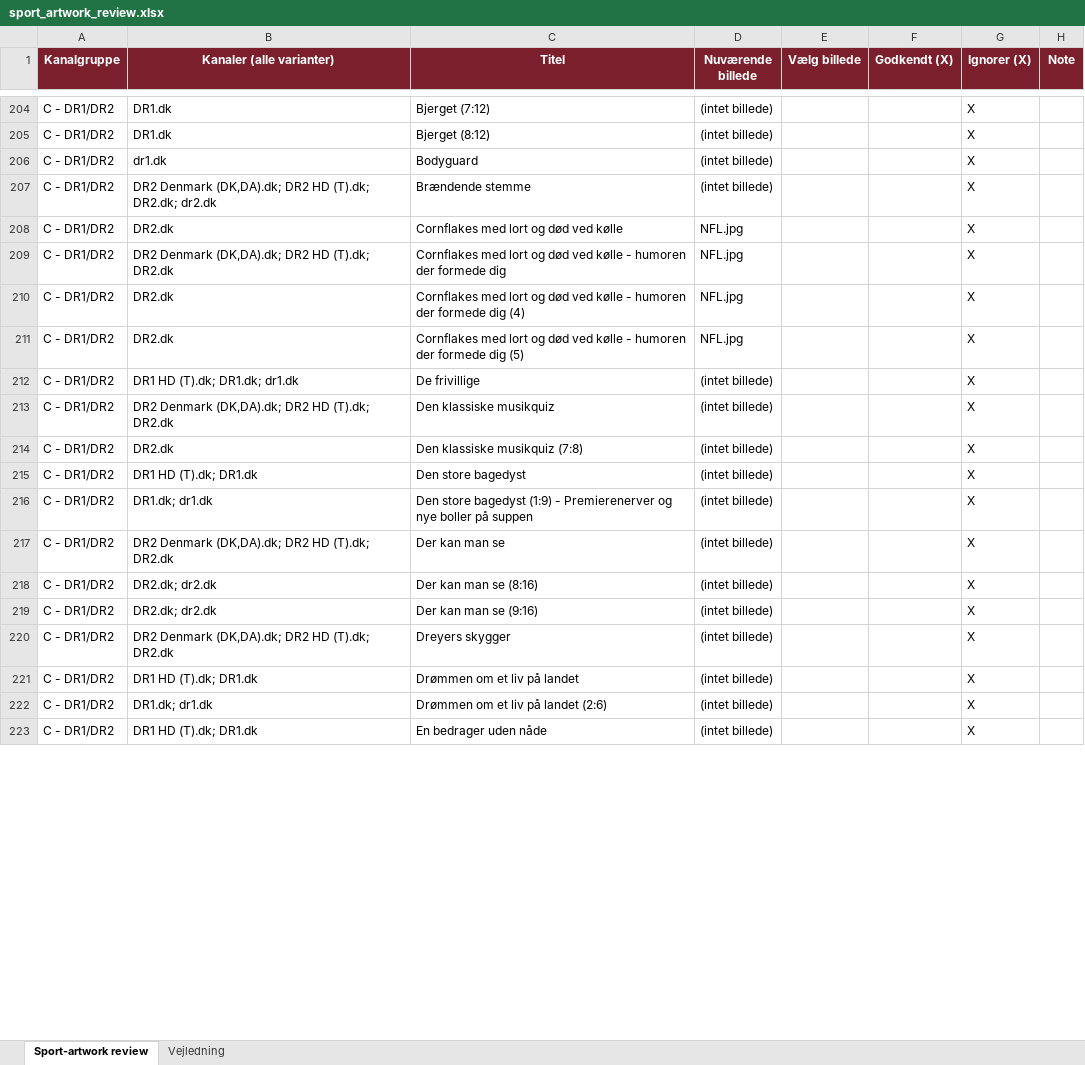
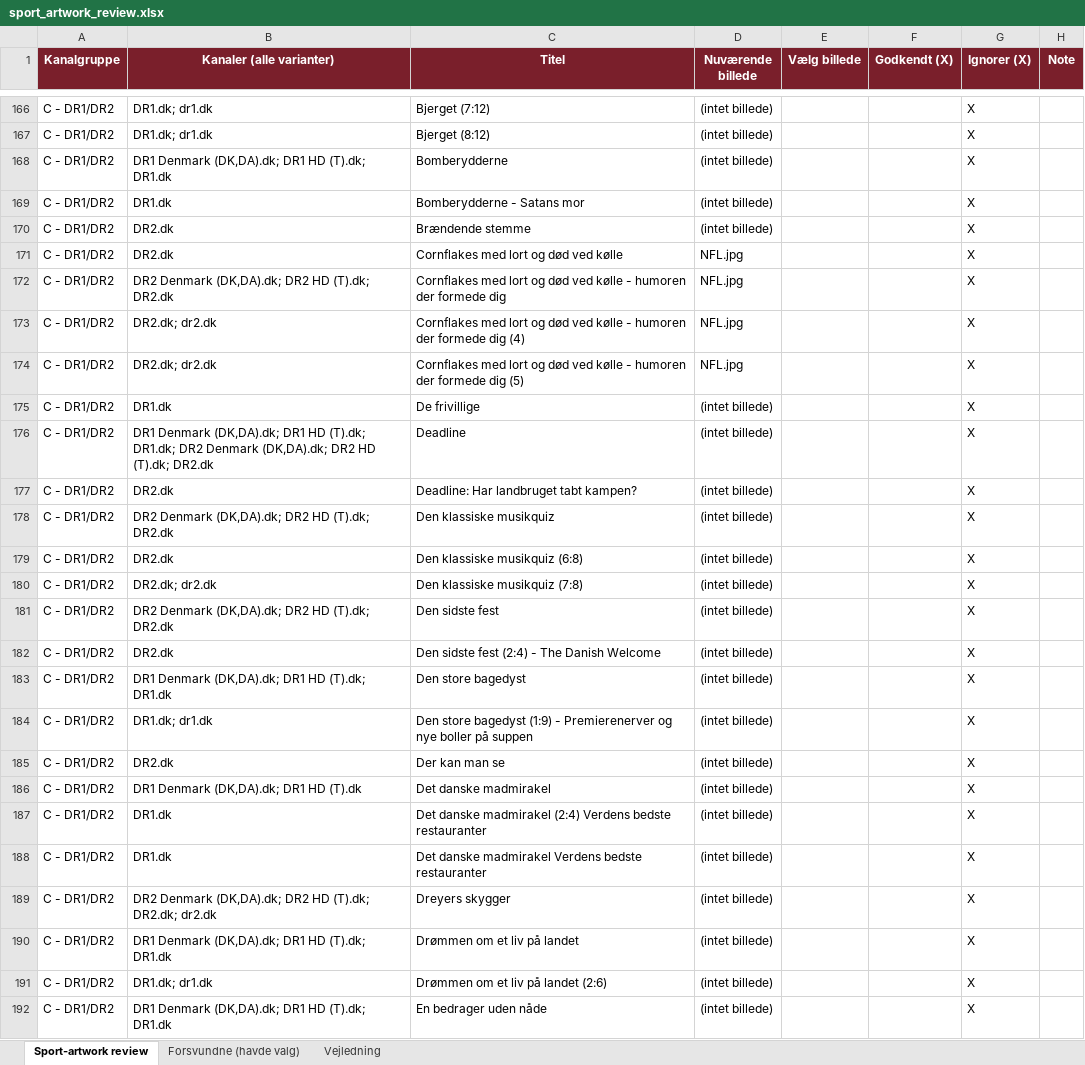
Before and after one commit to flanaganz/epgoal, an Excel workbook: data/sport_artwork_review.xlsx, sheet Sport-artwork review, drawn as a sheet; only a part is shown, gaps mark what is left out; values as stored, in another font and other column widths than the file's, no borders; addresses are those after the commit; the diff covers the shown part only; the diff names each change by its address in the sheet, - before the commit and + after, or states it on an @@ line.

Commit message:
Auto-sync EPG (sport-billeder) 2026-09-06 10:41:35

```diff
--- a/data/sport_artwork_review.xlsx (sheet Sport-artwork review)
+++ b/data/sport_artwork_review.xlsx (sheet Sport-artwork review)
+sheet tab: Forsvundne (havde valg)
-B166:B167 (Kanaler (alle varianter)): DR1.dk
+B166:B167 (Kanaler (alle varianter)): DR1.dk; dr1.dk
+row 168: C - DR1/DR2 | DR1 Denmark (DK,DA).dk; DR1 HD (T).dk; DR1.dk | Bomberydderne | (intet billede) |  |  | X
-B169 (Kanaler (alle varianter)): dr1.dk
+B169 (Kanaler (alle varianter)): DR1.dk
-C169 (Titel): Bodyguard
+C169 (Titel): Bomberydderne - Satans mor
-B170 (Kanaler (alle varianter)): DR2 Denmark (DK,DA).dk; DR2 HD (T).dk; DR2.dk; dr2.dk
+B170 (Kanaler (alle varianter)): DR2.dk
-B173:B174 (Kanaler (alle varianter)): DR2.dk
+B173:B174 (Kanaler (alle varianter)): DR2.dk; dr2.dk
-B175 (Kanaler (alle varianter)): DR1 HD (T).dk; DR1.dk; dr1.dk
+B175 (Kanaler (alle varianter)): DR1.dk
+row 176: C - DR1/DR2 | DR1 Denmark (DK,DA).dk; DR1 HD (T).dk; DR1.dk; DR2 Denmark (DK,DA).dk; DR2 HD (T).dk; DR2.dk | Deadline | (intet billede) |  |  | X
+row 177: C - DR1/DR2 | DR2.dk | Deadline: Har landbruget tabt kampen? | (intet billede) |  |  | X
+row 179: C - DR1/DR2 | DR2.dk | Den klassiske musikquiz (6:8) | (intet billede) |  |  | X
-B180 (Kanaler (alle varianter)): DR2.dk
+B180 (Kanaler (alle varianter)): DR2.dk; dr2.dk
+row 181: C - DR1/DR2 | DR2 Denmark (DK,DA).dk; DR2 HD (T).dk; DR2.dk | Den sidste fest | (intet billede) |  |  | X
+row 182: C - DR1/DR2 | DR2.dk | Den sidste fest (2:4) - The Danish Welcome | (intet billede) |  |  | X
-B183 (Kanaler (alle varianter)): DR1 HD (T).dk; DR1.dk
+B183 (Kanaler (alle varianter)): DR1 Denmark (DK,DA).dk; DR1 HD (T).dk; DR1.dk
-B185 (Kanaler (alle varianter)): DR2 Denmark (DK,DA).dk; DR2 HD (T).dk; DR2.dk
+B185 (Kanaler (alle varianter)): DR2.dk
-B186 (Kanaler (alle varianter)): DR2.dk; dr2.dk
+B186 (Kanaler (alle varianter)): DR1 Denmark (DK,DA).dk; DR1 HD (T).dk
-C186 (Titel): Der kan man se (8:16)
+C186 (Titel): Det danske madmirakel
-B187 (Kanaler (alle varianter)): DR2.dk; dr2.dk
+B187 (Kanaler (alle varianter)): DR1.dk
-C187 (Titel): Der kan man se (9:16)
+C187 (Titel): Det danske madmirakel (2:4) Verdens bedste restauranter
+row 188: C - DR1/DR2 | DR1.dk | Det danske madmirakel Verdens bedste restauranter | (intet billede) |  |  | X
-B189 (Kanaler (alle varianter)): …HD (T).dk; DR2.dk
+B189 (Kanaler (alle varianter)): …HD (T).dk; DR2.dk; dr2.dk
-B190 (Kanaler (alle varianter)): DR1 HD (T).dk; DR1.dk
+B190 (Kanaler (alle varianter)): DR1 Denmark (DK,DA).dk; DR1 HD (T).dk; DR1.dk
-B192 (Kanaler (alle varianter)): DR1 HD (T).dk; DR1.dk
+B192 (Kanaler (alle varianter)): DR1 Denmark (DK,DA).dk; DR1 HD (T).dk; DR1.dk
```
Also changed, not shown: 87 added rows, 80 removed rows, 6 moved rows and 171 edited cells elsewhere in this sheet, data/danish_artwork_review.xlsx, 10 other files.
